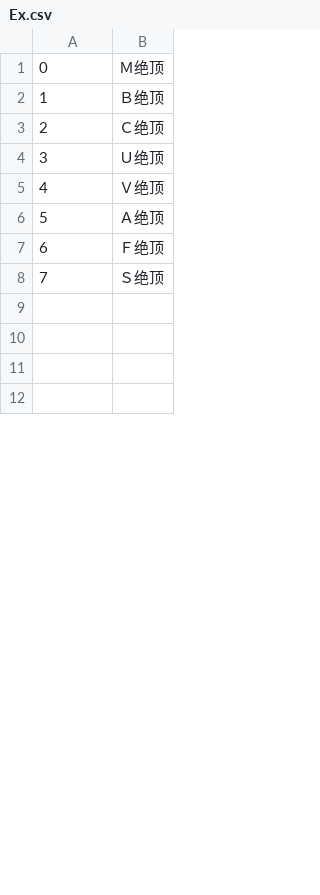
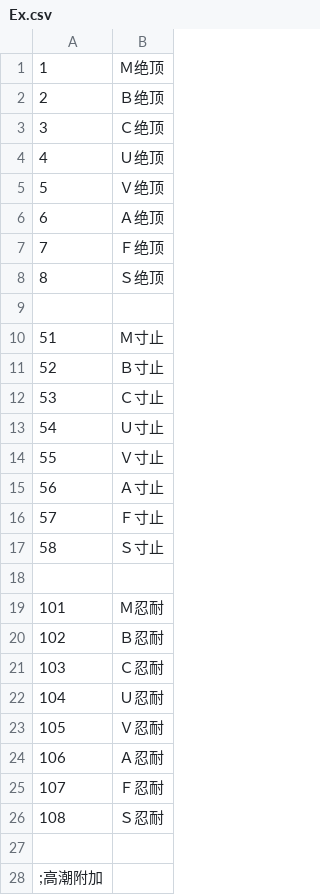
Before and after one commit to SisanTsz/eraFantasyWORDSONLY, a CSV file: CSV/Ex.csv, drawn as a sheet; only a part is shown; the shorter side is filled out with more unchanged rows; the diff covers the shown part only.

```diff
--- a/CSV/Ex.csv
+++ b/CSV/Ex.csv
@@ -1,11 +1,28 @@
-0,Ｍ绝顶
-1,Ｂ绝顶
-2,Ｃ绝顶
-3,Ｕ绝顶
-4,Ｖ绝顶
-5,Ａ绝顶
-6,Ｆ绝顶
-7,Ｓ绝顶
+1,Ｍ绝顶
+2,Ｂ绝顶
+3,Ｃ绝顶
+4,Ｕ绝顶
+5,Ｖ绝顶
+6,Ａ绝顶
+7,Ｆ绝顶
+8,Ｓ绝顶
 
+51,Ｍ寸止
+52,Ｂ寸止
+53,Ｃ寸止
+54,Ｕ寸止
+55,Ｖ寸止
+56,Ａ寸止
+57,Ｆ寸止
+58,Ｓ寸止
 
+101,Ｍ忍耐
+102,Ｂ忍耐
+103,Ｃ忍耐
+104,Ｕ忍耐
+105,Ｖ忍耐
+106,Ａ忍耐
+107,Ｆ忍耐
+108,Ｓ忍耐
 
+;高潮附加
```
Also changed, not shown: 56 added rows, 7 removed rows and 3 edited cells elsewhere in this file, CSV/Abl.csv, CSV/BASE.csv, 12 other files.
